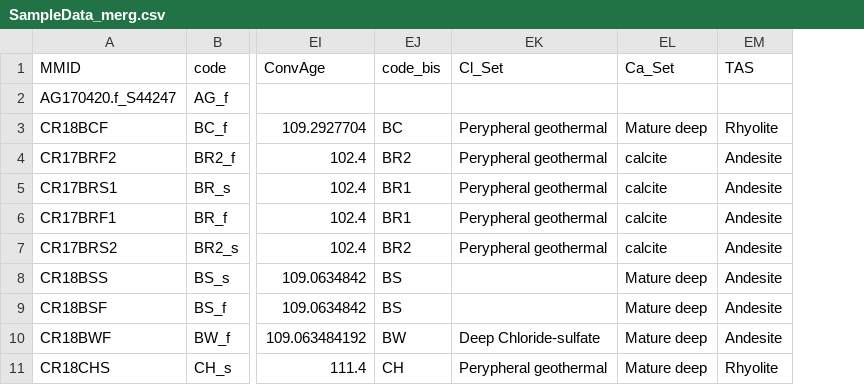
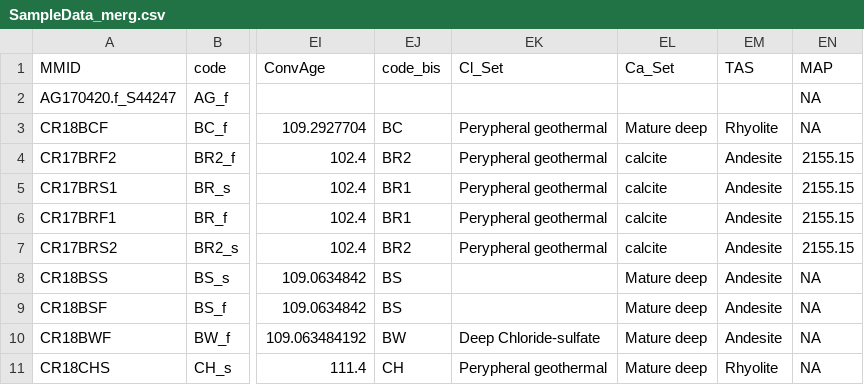
Before and after one commit to giovannellilab/Basili_et_al_Central_America_Convergent_Margin, a CSV file: SampleData_merg.csv, drawn as a sheet; only a part is shown, gaps mark what is left out; the diff names each change by its address in the sheet, - before the commit and + after, or states it on an @@ line.

Commit message:
Update SampleData_merg.csv

```diff
--- a/SampleData_merg.csv
+++ b/SampleData_merg.csv
+column EN (MAP), rows 2-11: NA | NA | 2155.15 | 2155.15 | 2155.15 | 2155.15 | NA | NA | NA | NA
```
